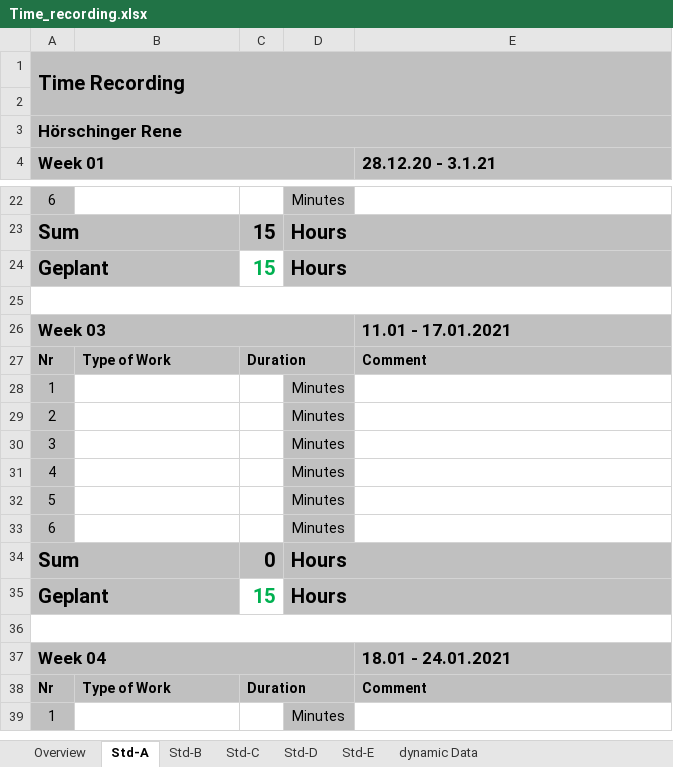
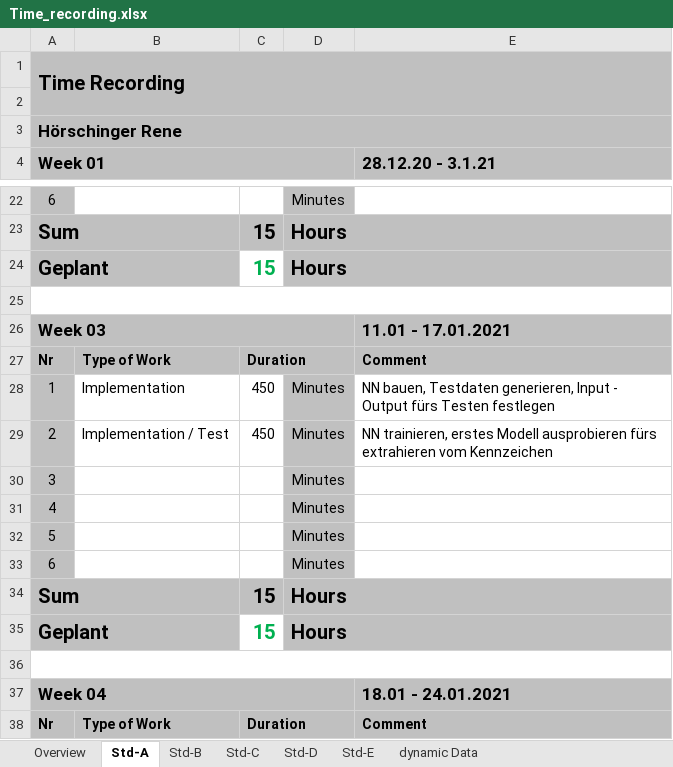
Before and after one commit to ReneH98/ALPR-CNN, an Excel workbook: Documentation/Documentation/ProjectDocumentation/Time_recording.xlsx, sheet Std-A, drawn as a sheet; only a part is shown, gaps mark what is left out; the shorter side is filled out with more unchanged rows; values as stored, in another font and other column widths than the file's, no borders; the diff names each change by its address in the sheet, - before the commit and + after, or states it on an @@ line.

```diff
--- a/Documentation/Documentation/ProjectDocumentation/Time_recording.xlsx (sheet Std-A)
+++ b/Documentation/Documentation/ProjectDocumentation/Time_recording.xlsx (sheet Std-A)
-B28: (empty)
+B28: Implementation
-C28:C29: (empty)
+C28:C29: 450
-E28 (28.12.20 - 3.1.21): (empty)
+E28 (28.12.20 - 3.1.21): NN bauen, Testdaten generieren, Input - Output fürs Testen festlegen
-B29: (empty)
+B29: Implementation / Test
-E29 (28.12.20 - 3.1.21): (empty)
+E29 (28.12.20 - 3.1.21): NN trainieren, erstes Modell ausprobieren fürs extrahieren vom Kennzeichen
-C34: 0
+C34: 15
```
Also changed, not shown: sheet Overview.
